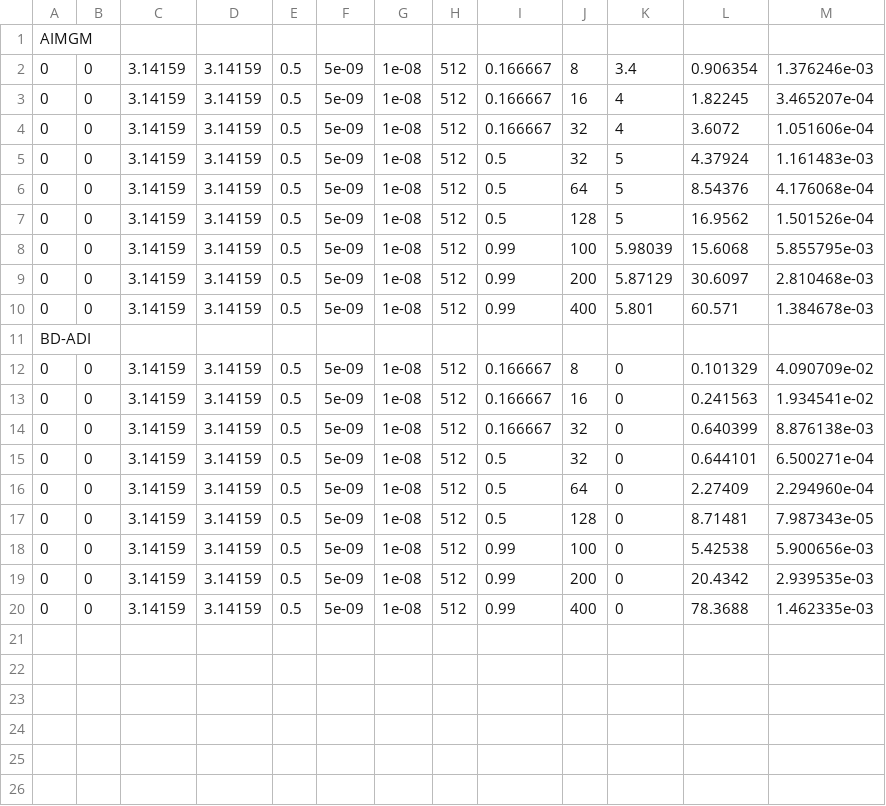
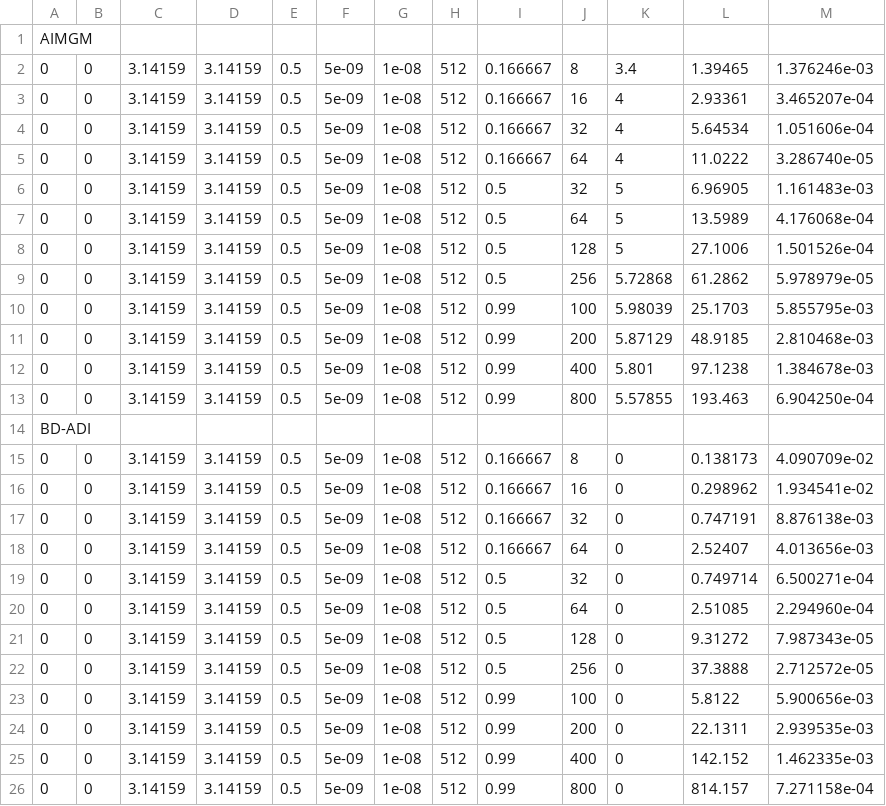
Before and after one commit to ReproducibilityInPublishing/j.jcp.2016.07.031, a CSV file: expected_tables/table1.csv, drawn as a sheet.

Commit message:
Moving expected tables into location

```diff
--- a/expected_tables/table1.csv
+++ b/expected_tables/table1.csv
@@ -1,20 +1,26 @@
 AIMGM
-0,0,3.14159,3.14159,0.5,5e-09,1e-08,512,0.166667,8,3.4,0.906354,1.376246e-03
-0,0,3.14159,3.14159,0.5,5e-09,1e-08,512,0.166667,16,4,1.82245,3.465207e-04
-0,0,3.14159,3.14159,0.5,5e-09,1e-08,512,0.166667,32,4,3.6072,1.051606e-04
-0,0,3.14159,3.14159,0.5,5e-09,1e-08,512,0.5,32,5,4.37924,1.161483e-03
-0,0,3.14159,3.14159,0.5,5e-09,1e-08,512,0.5,64,5,8.54376,4.176068e-04
-0,0,3.14159,3.14159,0.5,5e-09,1e-08,512,0.5,128,5,16.9562,1.501526e-04
-0,0,3.14159,3.14159,0.5,5e-09,1e-08,512,0.99,100,5.98039,15.6068,5.855795e-03
-0,0,3.14159,3.14159,0.5,5e-09,1e-08,512,0.99,200,5.87129,30.6097,2.810468e-03
-0,0,3.14159,3.14159,0.5,5e-09,1e-08,512,0.99,400,5.801,60.571,1.384678e-03
+0,0,3.14159,3.14159,0.5,5e-09,1e-08,512,0.166667,8,3.4,1.39465,1.376246e-03
+0,0,3.14159,3.14159,0.5,5e-09,1e-08,512,0.166667,16,4,2.93361,3.465207e-04
+0,0,3.14159,3.14159,0.5,5e-09,1e-08,512,0.166667,32,4,5.64534,1.051606e-04
+0,0,3.14159,3.14159,0.5,5e-09,1e-08,512,0.166667,64,4,11.0222,3.286740e-05
+0,0,3.14159,3.14159,0.5,5e-09,1e-08,512,0.5,32,5,6.96905,1.161483e-03
+0,0,3.14159,3.14159,0.5,5e-09,1e-08,512,0.5,64,5,13.5989,4.176068e-04
+0,0,3.14159,3.14159,0.5,5e-09,1e-08,512,0.5,128,5,27.1006,1.501526e-04
+0,0,3.14159,3.14159,0.5,5e-09,1e-08,512,0.5,256,5.72868,61.2862,5.978979e-05
+0,0,3.14159,3.14159,0.5,5e-09,1e-08,512,0.99,100,5.98039,25.1703,5.855795e-03
+0,0,3.14159,3.14159,0.5,5e-09,1e-08,512,0.99,200,5.87129,48.9185,2.810468e-03
+0,0,3.14159,3.14159,0.5,5e-09,1e-08,512,0.99,400,5.801,97.1238,1.384678e-03
+0,0,3.14159,3.14159,0.5,5e-09,1e-08,512,0.99,800,5.57855,193.463,6.904250e-04
 BD-ADI
-0,0,3.14159,3.14159,0.5,5e-09,1e-08,512,0.166667,8,0,0.101329,4.090709e-02
-0,0,3.14159,3.14159,0.5,5e-09,1e-08,512,0.166667,16,0,0.241563,1.934541e-02
-0,0,3.14159,3.14159,0.5,5e-09,1e-08,512,0.166667,32,0,0.640399,8.876138e-03
-0,0,3.14159,3.14159,0.5,5e-09,1e-08,512,0.5,32,0,0.644101,6.500271e-04
-0,0,3.14159,3.14159,0.5,5e-09,1e-08,512,0.5,64,0,2.27409,2.294960e-04
-0,0,3.14159,3.14159,0.5,5e-09,1e-08,512,0.5,128,0,8.71481,7.987343e-05
-0,0,3.14159,3.14159,0.5,5e-09,1e-08,512,0.99,100,0,5.42538,5.900656e-03
-0,0,3.14159,3.14159,0.5,5e-09,1e-08,512,0.99,200,0,20.4342,2.939535e-03
-0,0,3.14159,3.14159,0.5,5e-09,1e-08,512,0.99,400,0,78.3688,1.462335e-03
+0,0,3.14159,3.14159,0.5,5e-09,1e-08,512,0.166667,8,0,0.138173,4.090709e-02
+0,0,3.14159,3.14159,0.5,5e-09,1e-08,512,0.166667,16,0,0.298962,1.934541e-02
+0,0,3.14159,3.14159,0.5,5e-09,1e-08,512,0.166667,32,0,0.747191,8.876138e-03
+0,0,3.14159,3.14159,0.5,5e-09,1e-08,512,0.166667,64,0,2.52407,4.013656e-03
+0,0,3.14159,3.14159,0.5,5e-09,1e-08,512,0.5,32,0,0.749714,6.500271e-04
+0,0,3.14159,3.14159,0.5,5e-09,1e-08,512,0.5,64,0,2.51085,2.294960e-04
+0,0,3.14159,3.14159,0.5,5e-09,1e-08,512,0.5,128,0,9.31272,7.987343e-05
+0,0,3.14159,3.14159,0.5,5e-09,1e-08,512,0.5,256,0,37.3888,2.712572e-05
+0,0,3.14159,3.14159,0.5,5e-09,1e-08,512,0.99,100,0,5.8122,5.900656e-03
+0,0,3.14159,3.14159,0.5,5e-09,1e-08,512,0.99,200,0,22.1311,2.939535e-03
+0,0,3.14159,3.14159,0.5,5e-09,1e-08,512,0.99,400,0,142.152,1.462335e-03
+0,0,3.14159,3.14159,0.5,5e-09,1e-08,512,0.99,800,0,814.157,7.271158e-04
```
Also changed, not shown: expected_tables/table2.csv, expected_tables/table3.csv, 5 other files.
